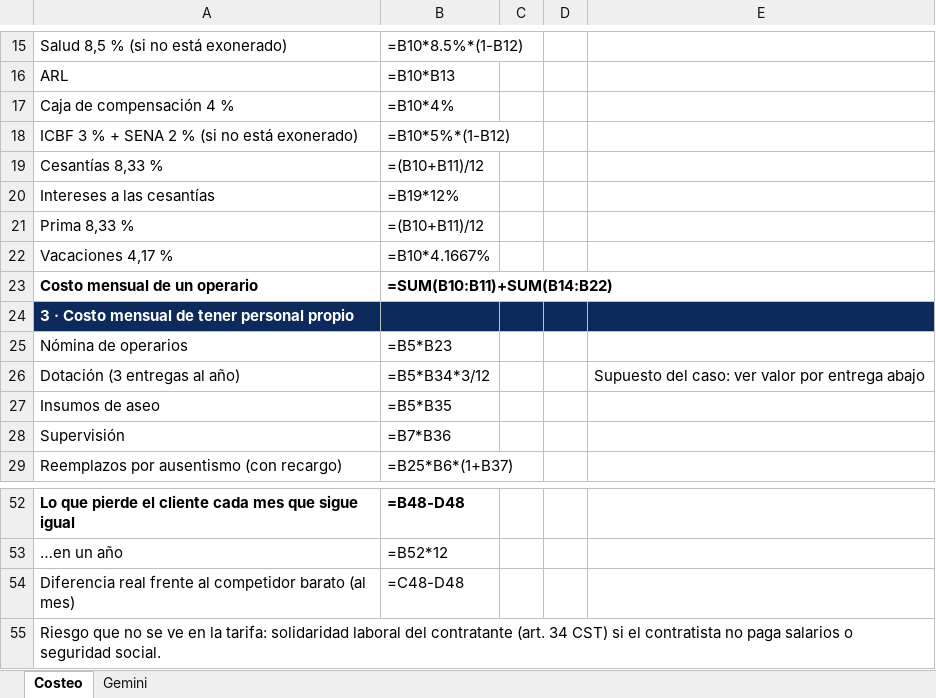
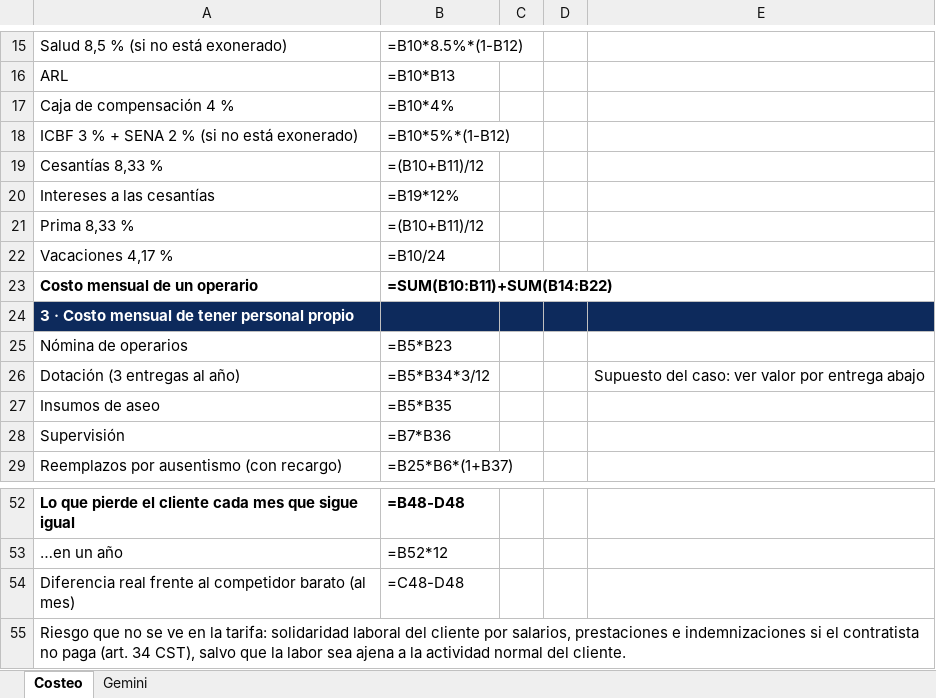
Before and after one commit to jorgeicone/iconeialabs, an Excel workbook: casalimpia/plantilla-costeo.xlsx, sheet Costeo, drawn as a sheet; only a part is shown, gaps mark what is left out; values as stored, in another font and other column widths than the file's, no borders; formulas without a stored value are shown as written; the diff names each change by its address in the sheet, - before the commit and + after, or states it on an @@ line.

```diff
--- a/casalimpia/plantilla-costeo.xlsx (sheet Costeo)
+++ b/casalimpia/plantilla-costeo.xlsx (sheet Costeo)
-B22: =B10*4.1667%
+B22: =B10/24
-A55: …laboral del contratante (art. 34 CST) si el contratista no paga salarios o seguridad social.
+A55: …laboral del cliente por salarios, prestaciones e indemnizaciones si el contratista no paga (art. 34 CST), salvo que la labor sea ajena a la actividad normal del cliente.
```
Also changed, not shown: sheet Gemini, 2 other files.
